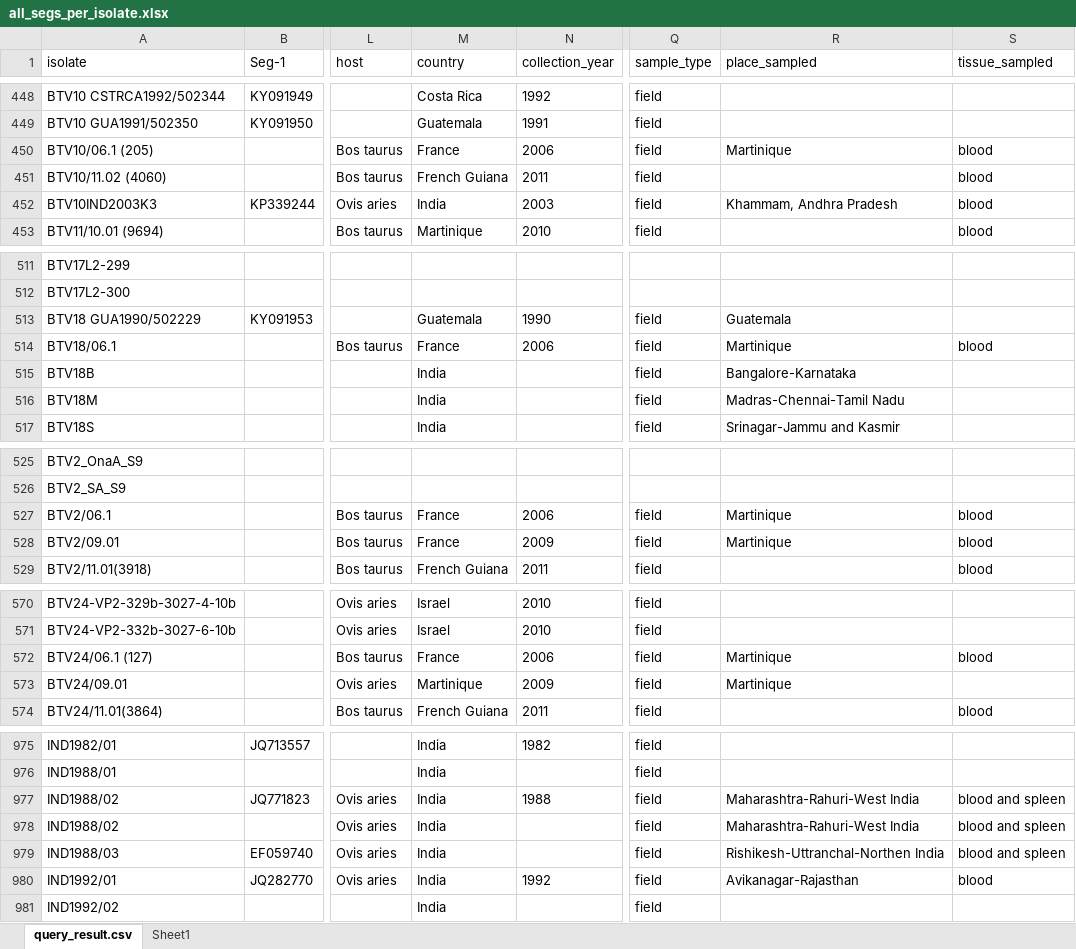
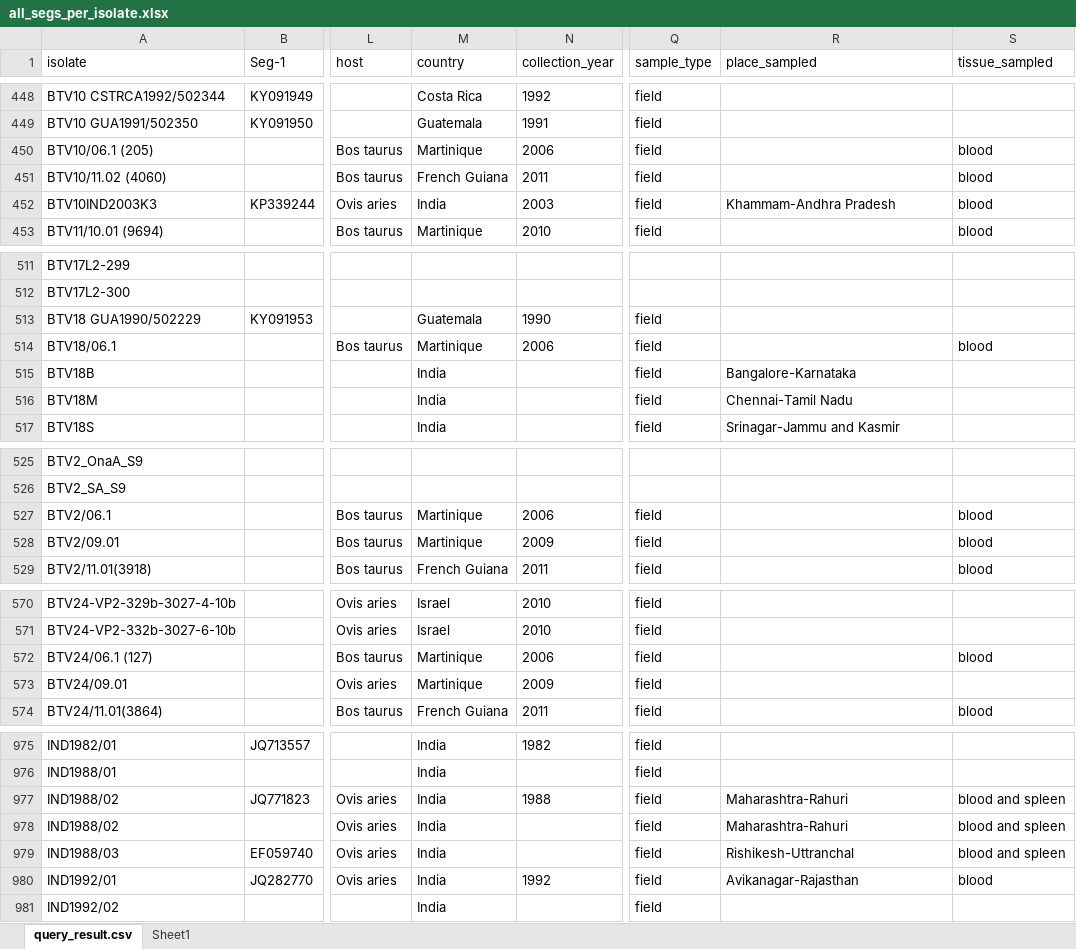
Before and after one commit to giffordlabcvr/BTV-GLUE, an Excel workbook: tabular/contributed/all_segs_per_isolate.xlsx, sheet query_result.csv, drawn as a sheet; only a part is shown, gaps mark what is left out; values as stored, in another font and other column widths than the file's, no borders; conditional formats not drawn; the diff covers the shown part only; the diff names each change by its address in the sheet, - before the commit and + after, or states it on an @@ line.

```diff
--- a/tabular/contributed/all_segs_per_isolate.xlsx (sheet query_result.csv)
+++ b/tabular/contributed/all_segs_per_isolate.xlsx (sheet query_result.csv)
-M450 (country): France
+M450 (country): Martinique
-R450 (place_sampled): Martinique
+R450 (place_sampled): (empty)
-R452 (place_sampled): Khammam, Andhra Pradesh
+R452 (place_sampled): Khammam-Andhra Pradesh
-R513 (place_sampled): Guatemala
+R513 (place_sampled): (empty)
-M514 (country): France
+M514 (country): Martinique
-R514 (place_sampled): Martinique
+R514 (place_sampled): (empty)
-R516 (place_sampled): Madras-Chennai-Tamil Nadu
+R516 (place_sampled): Chennai-Tamil Nadu
-M527:M528 (country): France
+M527:M528 (country): Martinique
-R527:R528 (place_sampled): Martinique
+R527:R528 (place_sampled): (empty)
-M572 (country): France
+M572 (country): Martinique
-R572:R573 (place_sampled): Martinique
+R572:R573 (place_sampled): (empty)
-R977:R978 (place_sampled): Maharashtra-Rahuri-West India
+R977:R978 (place_sampled): Maharashtra-Rahuri
-R979 (place_sampled): Rishikesh-Uttranchal-Northen India
+R979 (place_sampled): Rishikesh-Uttranchal
```
Also changed, not shown: 47 edited cells elsewhere in this sheet, 12 other files.
